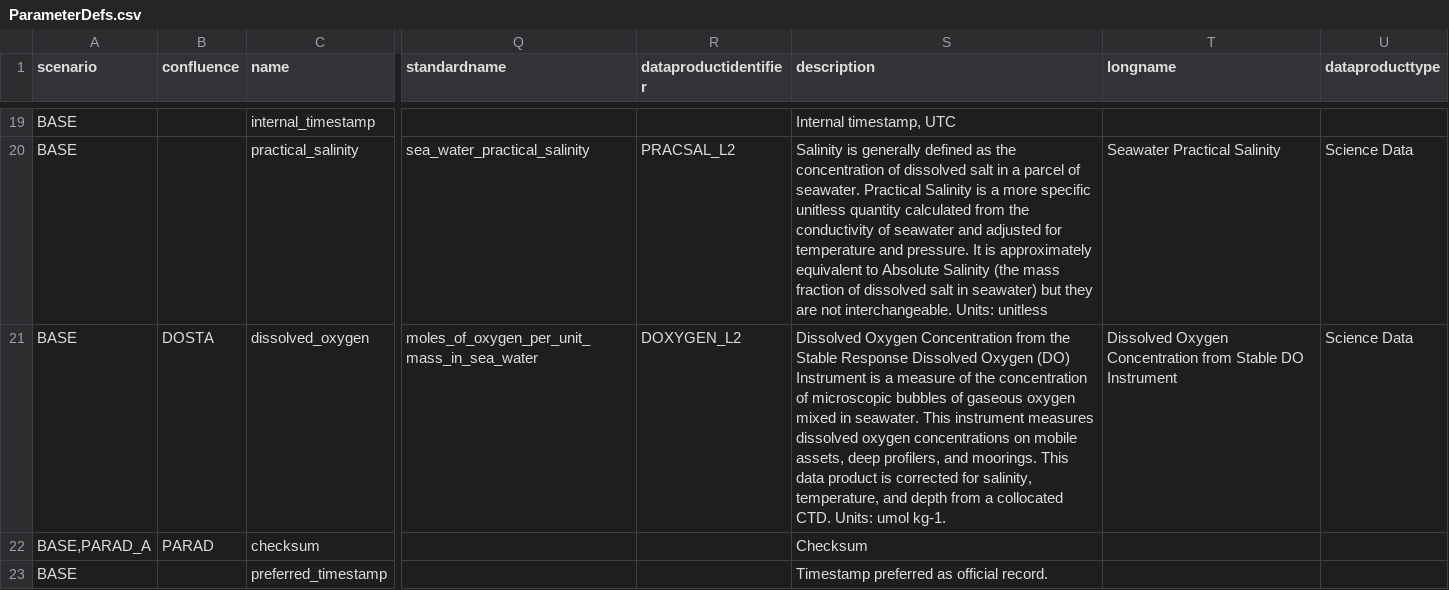
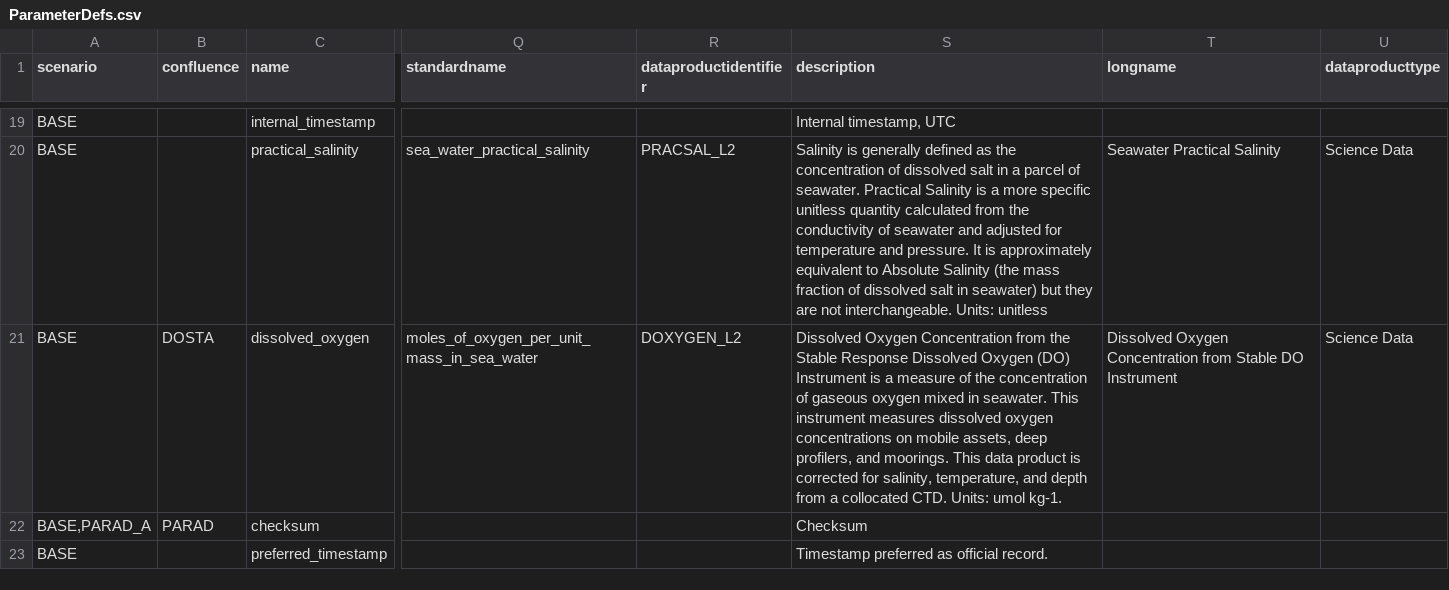
Before and after one commit to oceanobservatories/preload-database, a CSV file: csv/ParameterDefs.csv, drawn as a sheet; only a part is shown, gaps mark what is left out; the diff covers the shown part only; the diff names each change by its address in the sheet, - before the commit and + after, or states it on an @@ line.

Commit message:
update to "microscopic bubbles" in DO description

```diff
--- a/csv/ParameterDefs.csv
+++ b/csv/ParameterDefs.csv
-S21 (description): …concentration of microscopic bubbles of gaseous oxygen…
+S21 (description): …concentration of gaseous oxygen…
```
Also changed, not shown: 3 edited cells elsewhere in this file.
